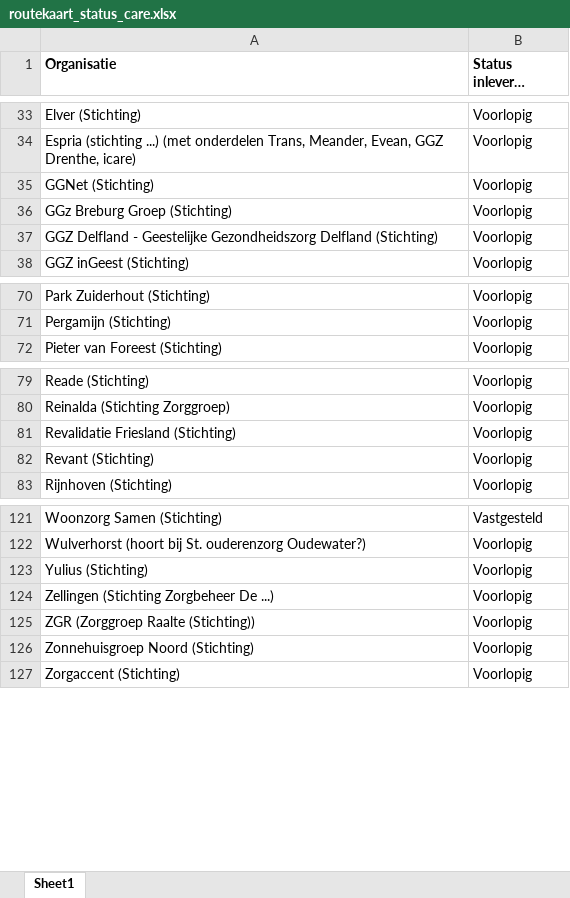
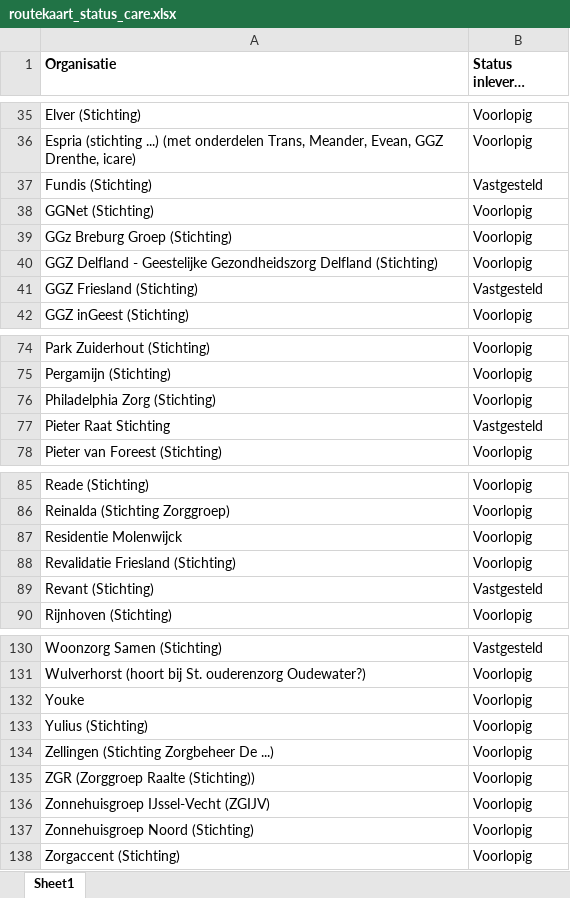
Before and after one commit to ReinierNL/nederland-waterland, an Excel workbook: src/data/routekaart_status_care.xlsx, sheet Sheet1, drawn as a sheet; only a part is shown, gaps mark what is left out; long unchanged cells end in …; values as stored, in another font and other column widths than the file's, no borders; addresses are those after the commit; the diff covers the shown part only; the diff names each change by its address in the sheet, - before the commit and + after, or states it on an @@ line.

Commit message:
Updated the data for care. v18.

```diff
--- a/src/data/routekaart_status_care.xlsx (sheet Sheet1)
+++ b/src/data/routekaart_status_care.xlsx (sheet Sheet1)
+row 37: Fundis (Stichting) | Vastgesteld
+row 41: GGZ Friesland (Stichting) | Vastgesteld
+row 76: Philadelphia Zorg (Stichting) | Voorlopig
+row 77: Pieter Raat Stichting | Vastgesteld
+row 87: Residentie Molenwijck | Voorlopig
-B89 (Status inleveren routekaart): Voorlopig
+B89 (Status inleveren routekaart): Vastgesteld
+row 132: Youke | Voorlopig
+row 136: Zonnehuisgroep IJssel-Vecht (ZGIJV) | Voorlopig
```
Also changed, not shown: 4 added rows and 7 edited cells elsewhere in this sheet, 3 other files.
